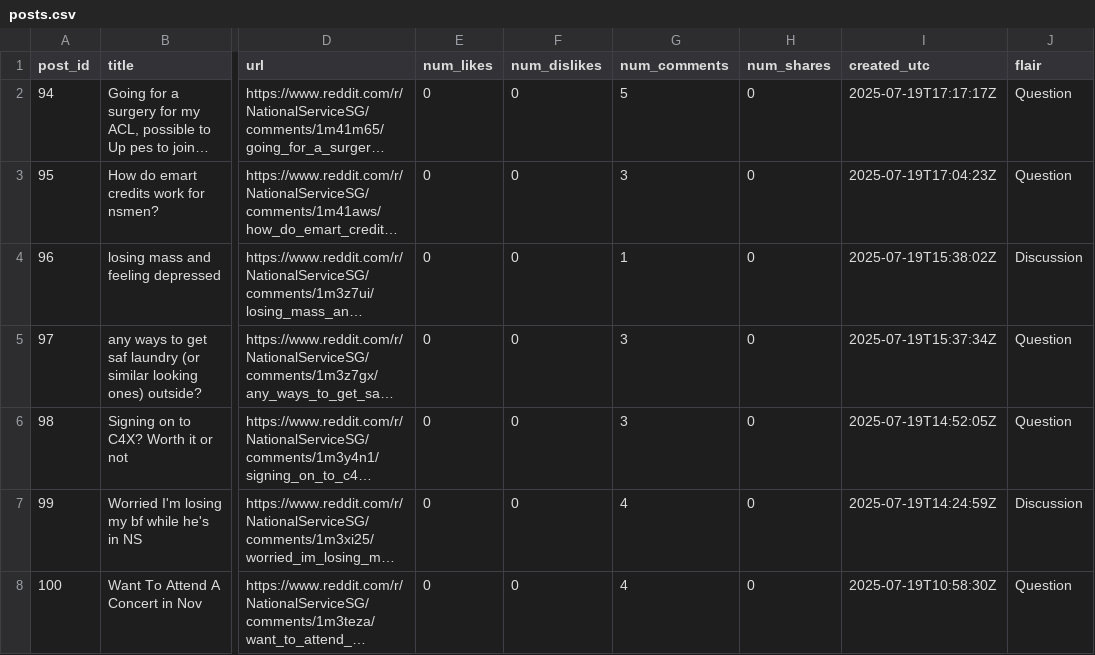
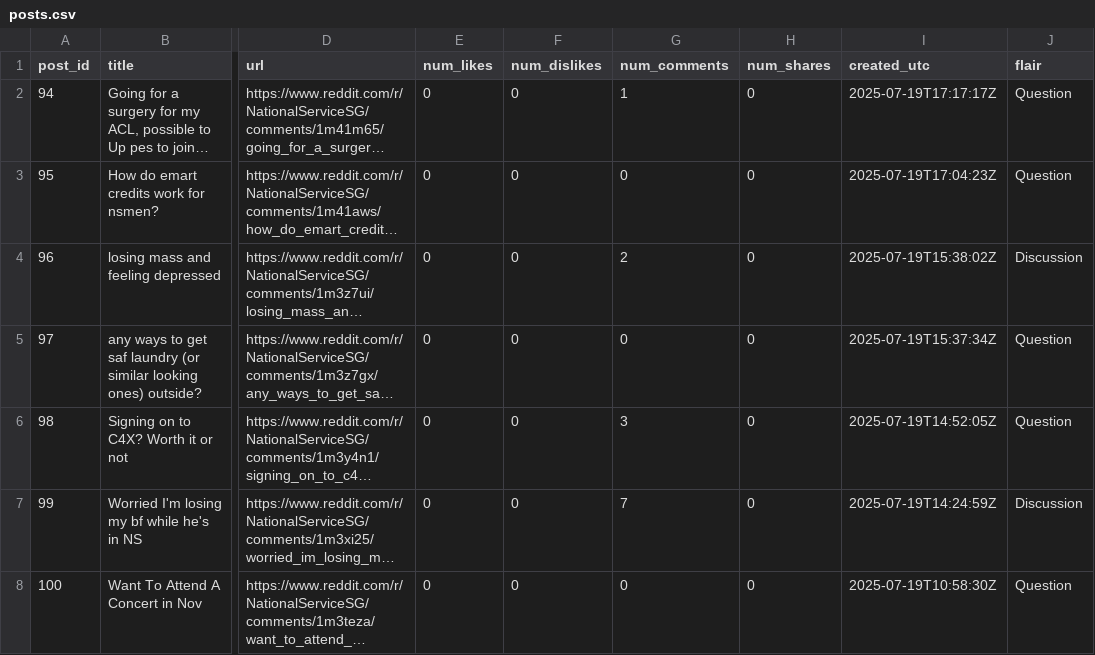
Before and after one commit to b1-ing/oasis2.0, a CSV file: output/posts/NationalServiceSG/posts.csv, drawn as a sheet; only a part is shown, gaps mark what is left out; long unchanged cells end in …; the diff names each change by its address in the sheet, - before the commit and + after, or states it on an @@ line.

```diff
--- a/output/posts/NationalServiceSG/posts.csv
+++ b/output/posts/NationalServiceSG/posts.csv
-G2 (num_comments): 5
+G2 (num_comments): 1
-G3 (num_comments): 3
+G3 (num_comments): 0
-G4 (num_comments): 1
+G4 (num_comments): 2
-G5 (num_comments): 3
+G5 (num_comments): 0
-G7 (num_comments): 4
+G7 (num_comments): 7
-G8 (num_comments): 4
+G8 (num_comments): 0
```
Also changed, not shown: 5 other files.
